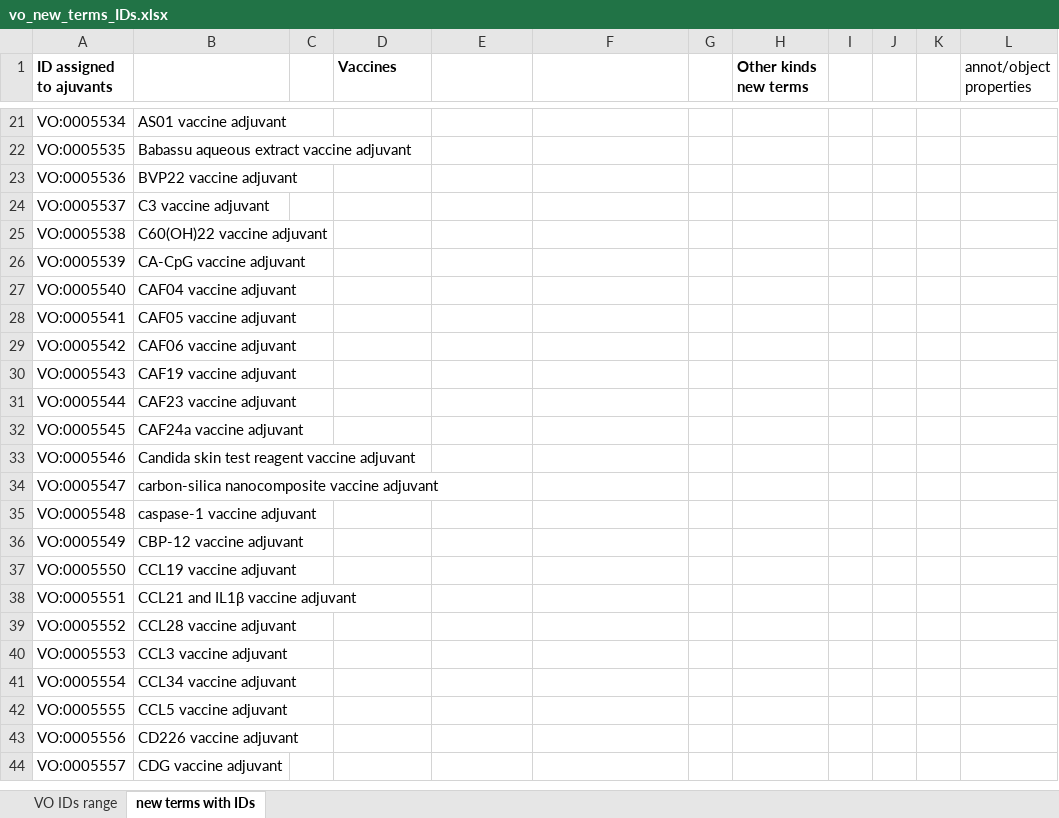
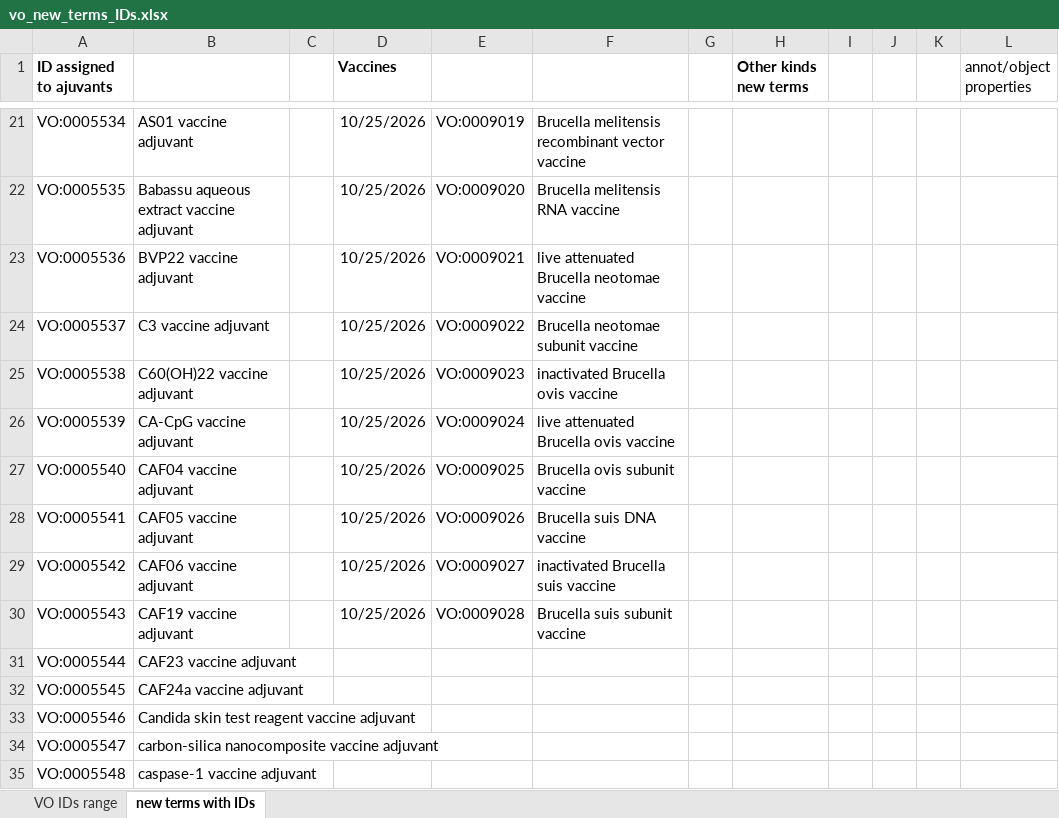
Before and after one commit to vaccineontology/VO, an Excel workbook: src/vo_new_terms_IDs.xlsx, sheet new terms with IDs, drawn as a sheet; only a part is shown, gaps mark what is left out; the shorter side is filled out with more unchanged rows; values as stored, in another font and other column widths than the file's, no borders; the diff covers the shown part only; the diff names each change by its address in the sheet, - before the commit and + after, or states it on an @@ line.

Commit message:
add Brucella vaccine category terms

```diff
--- a/src/vo_new_terms_IDs.xlsx (sheet new terms with IDs)
+++ b/src/vo_new_terms_IDs.xlsx (sheet new terms with IDs)
-D21:D30 (Vaccines): (empty)
+D21:D30 (Vaccines): 10/25/2026
-E21: (empty)
+E21: VO:0009019
-F21: (empty)
+F21: Brucella melitensis recombinant vector vaccine
-E22: (empty)
+E22: VO:0009020
-F22: (empty)
+F22: Brucella melitensis RNA vaccine
-E23: (empty)
+E23: VO:0009021
-F23: (empty)
+F23: live attenuated Brucella neotomae vaccine
-E24: (empty)
+E24: VO:0009022
-F24: (empty)
+F24: Brucella neotomae subunit vaccine
-E25: (empty)
+E25: VO:0009023
-F25: (empty)
+F25: inactivated Brucella ovis vaccine
-E26: (empty)
+E26: VO:0009024
-F26: (empty)
+F26: live attenuated Brucella ovis vaccine
-E27: (empty)
+E27: VO:0009025
-F27: (empty)
+F27: Brucella ovis subunit vaccine
-E28: (empty)
+E28: VO:0009026
-F28: (empty)
+F28: Brucella suis DNA vaccine
-E29: (empty)
+E29: VO:0009027
-F29: (empty)
+F29: inactivated Brucella suis vaccine
-E30: (empty)
+E30: VO:0009028
-F30: (empty)
+F30: Brucella suis subunit vaccine
```
Also changed, not shown: 45 edited cells elsewhere in this sheet, 2 other files.
